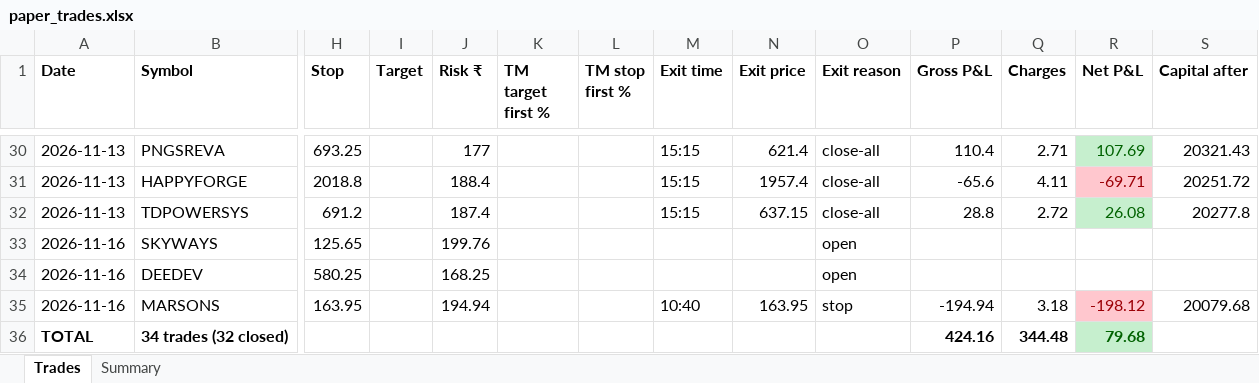
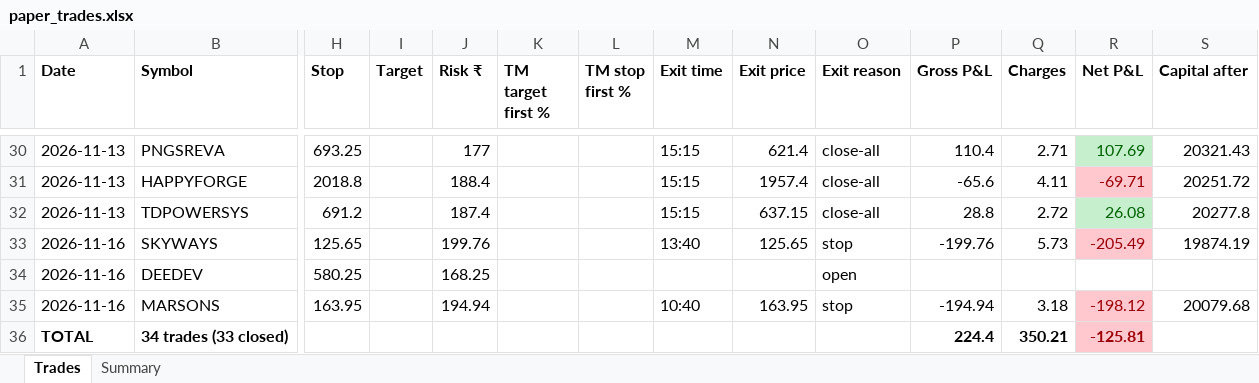
Before and after one commit to NiravDobariya07/paper-equity-trading, an Excel workbook: paper_trades.xlsx, sheet Trades, drawn as a sheet; only a part is shown, gaps mark what is left out; values as stored, in another font and other column widths than the file's, no borders; removed rows and columns are numbered as before the commit, all else as after; rows hold the shown columns only; the diff names each change by its address in the sheet, - before the commit and + after, or states it on an @@ line.

```diff
--- a/paper_trades.xlsx (sheet Trades)
+++ b/paper_trades.xlsx (sheet Trades)
-M33 (Exit time): (empty)
+M33 (Exit time): 13:40
-N33 (Exit price): (empty)
+N33 (Exit price): 125.65
-O33 (Exit reason): open
+O33 (Exit reason): stop
-P33 (Gross P&L): (empty)
+P33 (Gross P&L): -199.76
-Q33 (Charges): (empty)
+Q33 (Charges): 5.73
-R33 (Net P&L): (empty)
+R33 (Net P&L): -205.49
-R33 fill: none
+R33 fill: #FFC7CE
-S33 (Capital after): (empty)
+S33 (Capital after): 19874.19
-row 36: TOTAL | 34 trades (32 closed) |  |  |  |  |  |  |  |  | 424.16 | 344.48 | 79.68
+row 36: TOTAL | 34 trades (33 closed) |  |  |  |  |  |  |  |  | 224.4 | 350.21 | -125.81
```
Also changed, not shown: sheet Summary, 1 other file.
